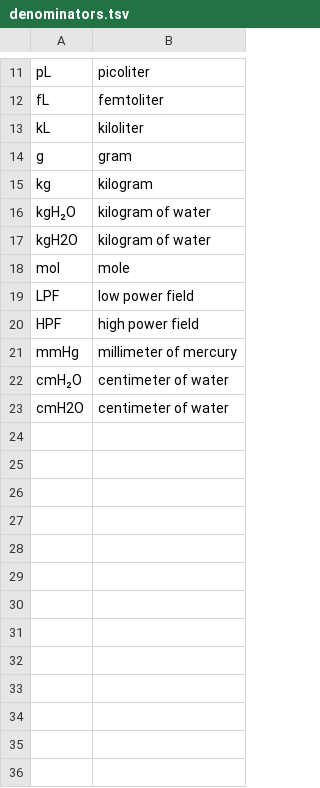
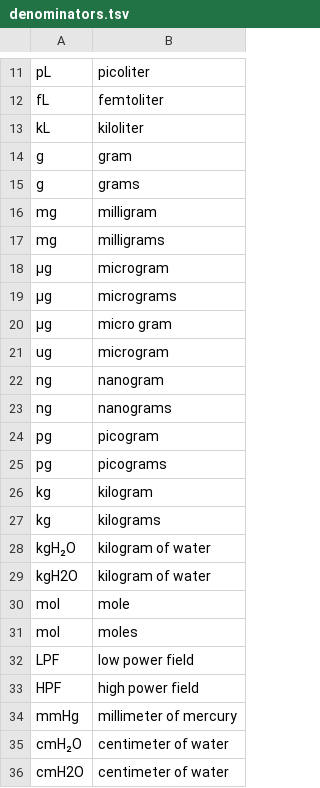
Before and after one commit to 763021701/NeMo-text-processing, a TSV file: nemo_text_processing/inverse_text_normalization/en/data/measurements/medical/denominators.tsv, drawn as a sheet; only a part is shown, gaps mark what is left out; the diff covers the shown part only.

```diff
--- a/nemo_text_processing/inverse_text_normalization/en/data/measurements/medical/denominators.tsv
+++ b/nemo_text_processing/inverse_text_normalization/en/data/measurements/medical/denominators.tsv
@@ -14,3 +14,15 @@ kL	kiloliter
 g	gram
+g	grams
+mg	milligram
+mg	milligrams
+μg	microgram
+μg	micrograms
+μg	micro gram
+ug	microgram
+ng	nanogram
+ng	nanograms
+pg	picogram
+pg	picograms
 kg	kilogram
+kg	kilograms
 kgH₂O	kilogram of water
@@ -18,2 +30,3 @@ kgH2O	kilogram of water
 mol	mole
+mol	moles
 LPF	low power field
```
Also changed, not shown: 24 added rows elsewhere in this file, nemo_text_processing/inverse_text_normalization/en/data/measurements/medical/numerators.tsv, 4 other files.
